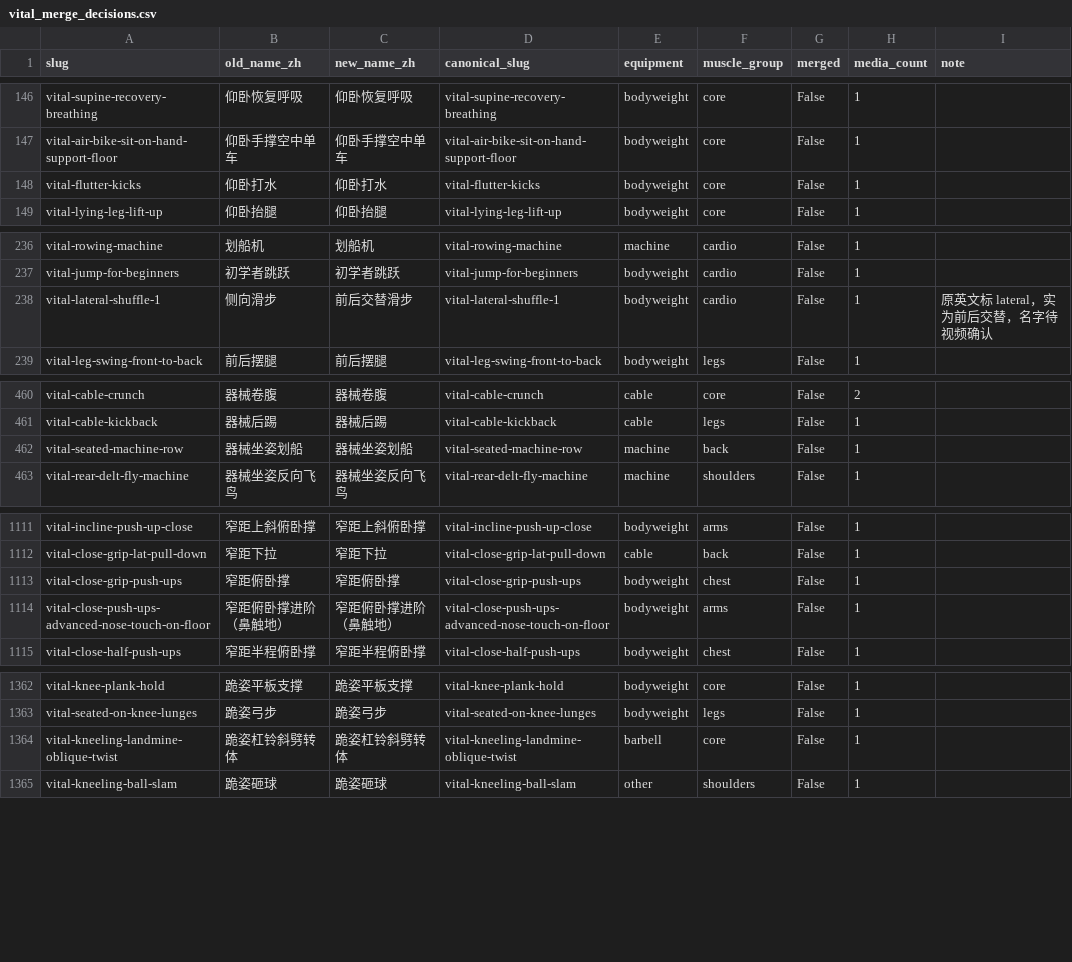
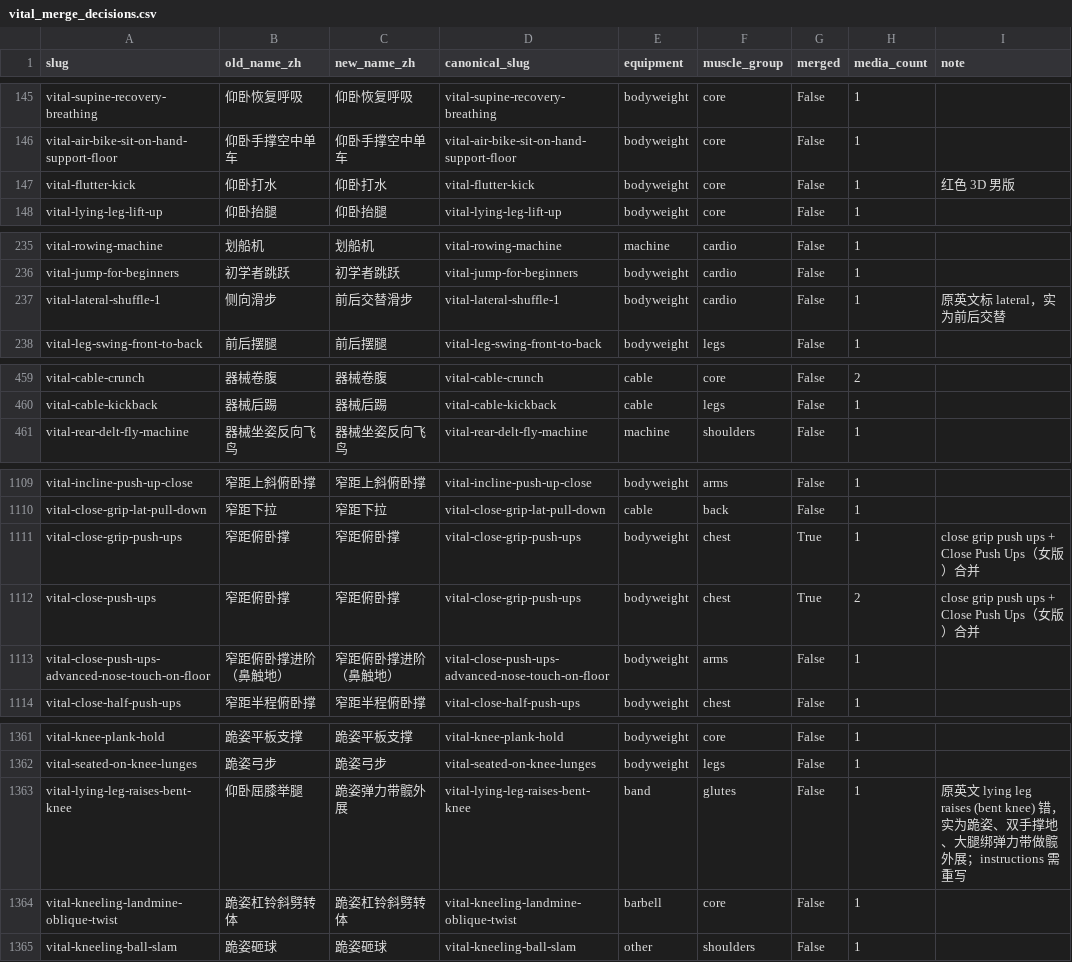
Before and after one commit to wjk0759/gym-app, a CSV file: data/vital/vital_merge_decisions.csv, drawn as a sheet; only a part is shown, gaps mark what is left out; the diff covers the shown part only.

Commit message:
data: correct flutter/seated-row/lying-hip-abduction decisions

```diff
--- a/data/vital/vital_merge_decisions.csv
+++ b/data/vital/vital_merge_decisions.csv
@@ -147,3 +146,3 @@ vital-supine-recovery-breathing,仰卧恢复呼吸,仰卧恢复呼吸,vital-supi
 vital-air-bike-sit-on-hand-support-floor,仰卧手撑空中单车,仰卧手撑空中单车,vital-air-bike-sit-on-hand-support-floor,bodyweight,core,False,1,
-vital-flutter-kicks,仰卧打水,仰卧打水,vital-flutter-kicks,bodyweight,core,False,1,
+vital-flutter-kick,仰卧打水,仰卧打水,vital-flutter-kick,bodyweight,core,False,1,红色 3D 男版
 vital-lying-leg-lift-up,仰卧抬腿,仰卧抬腿,vital-lying-leg-lift-up,bodyweight,core,False,1,
@@ -237,3 +236,3 @@ vital-rowing-machine,划船机,划船机,vital-rowing-machine,machine,cardio,Fal
 vital-jump-for-beginners,初学者跳跃,初学者跳跃,vital-jump-for-beginners,bodyweight,cardio,False,1,
-vital-lateral-shuffle-1,侧向滑步,前后交替滑步,vital-lateral-shuffle-1,bodyweight,cardio,False,1,原英文标 lateral，实为前后交替，名字待视频确认
+vital-lateral-shuffle-1,侧向滑步,前后交替滑步,vital-lateral-shuffle-1,bodyweight,cardio,False,1,原英文标 lateral，实为前后交替
 vital-leg-swing-front-to-back,前后摆腿,前后摆腿,vital-leg-swing-front-to-back,bodyweight,legs,False,1,
@@ -461,3 +460,2 @@ vital-cable-crunch,器械卷腹,器械卷腹,vital-cable-crunch,cable,core,False
 vital-cable-kickback,器械后踢,器械后踢,vital-cable-kickback,cable,legs,False,1,
-vital-seated-machine-row,器械坐姿划船,器械坐姿划船,vital-seated-machine-row,machine,back,False,1,
 vital-rear-delt-fly-machine,器械坐姿反向飞鸟,器械坐姿反向飞鸟,vital-rear-delt-fly-machine,machine,shoulders,False,1,
@@ -1112,3 +1110,4 @@ vital-incline-push-up-close,窄距上斜俯卧撑,窄距上斜俯卧撑,vital-in
 vital-close-grip-lat-pull-down,窄距下拉,窄距下拉,vital-close-grip-lat-pull-down,cable,back,False,1,
-vital-close-grip-push-ups,窄距俯卧撑,窄距俯卧撑,vital-close-grip-push-ups,bodyweight,chest,False,1,
+vital-close-grip-push-ups,窄距俯卧撑,窄距俯卧撑,vital-close-grip-push-ups,bodyweight,chest,True,1,close grip push ups + Close Push Ups（女版）合并
+vital-close-push-ups,窄距俯卧撑,窄距俯卧撑,vital-close-grip-push-ups,bodyweight,chest,True,2,close grip push ups + Close Push Ups（女版）合并
 vital-close-push-ups-advanced-nose-touch-on-floor,窄距俯卧撑进阶（鼻触地）,窄距俯卧撑进阶（鼻触地）,vital-close-push-ups-advanced-nose-touch-on-floor,bodyweight,arms,False,1,
@@ -1363,2 +1362,3 @@ vital-knee-plank-hold,跪姿平板支撑,跪姿平板支撑,vital-knee-plank-hol
 vital-seated-on-knee-lunges,跪姿弓步,跪姿弓步,vital-seated-on-knee-lunges,bodyweight,legs,False,1,
+vital-lying-leg-raises-bent-knee,仰卧屈膝举腿,跪姿弹力带髋外展,vital-lying-leg-raises-bent-knee,band,glutes,False,1,原英文 lying leg raises (bent knee) 错，实为跪姿、双手撑地、大腿绑弹力带做髋外展；instructions 需重写
 vital-kneeling-landmine-oblique-twist,跪姿杠铃斜劈转体,跪姿杠铃斜劈转体,vital-kneeling-landmine-oblique-twist,barbell,core,False,1,
```
Also changed, not shown: 4 added rows, 5 removed rows and 8 edited cells elsewhere in this file, 3 other files.
